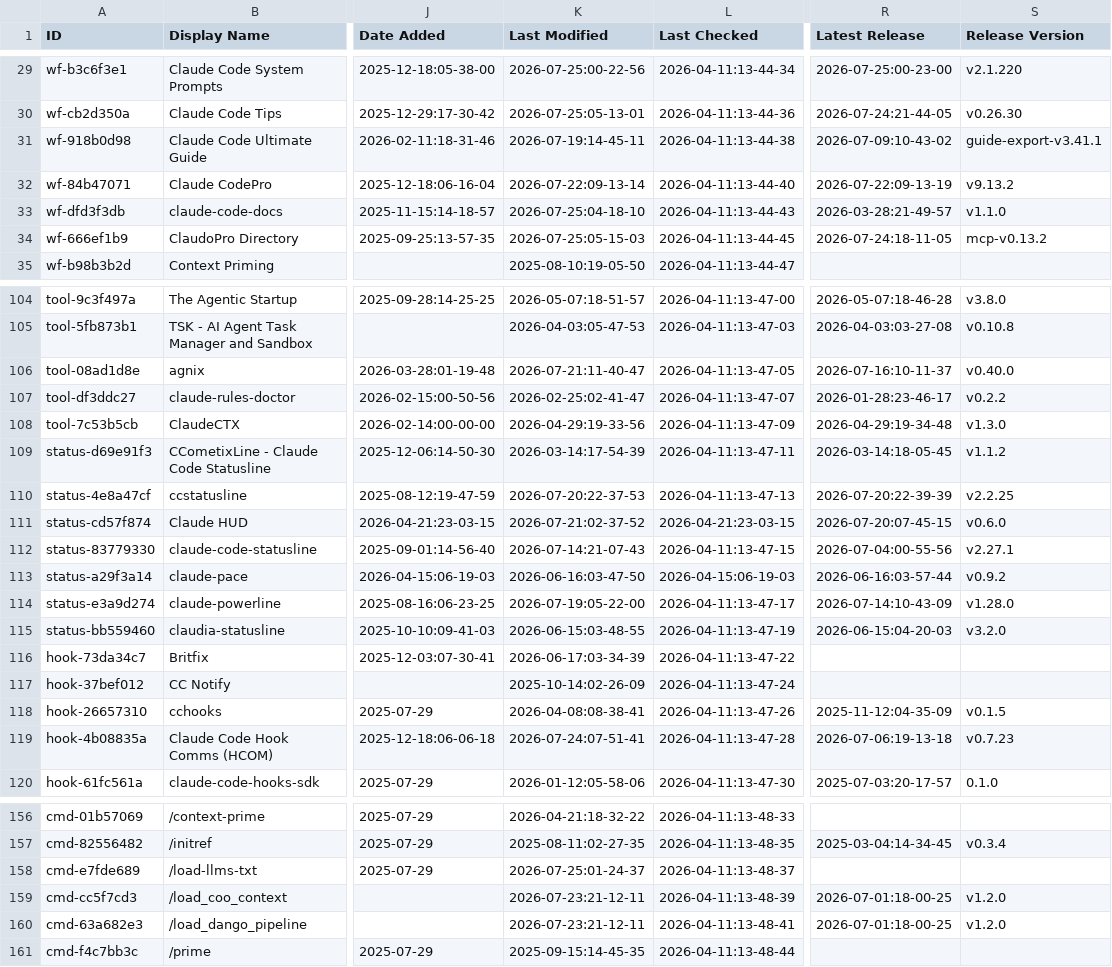
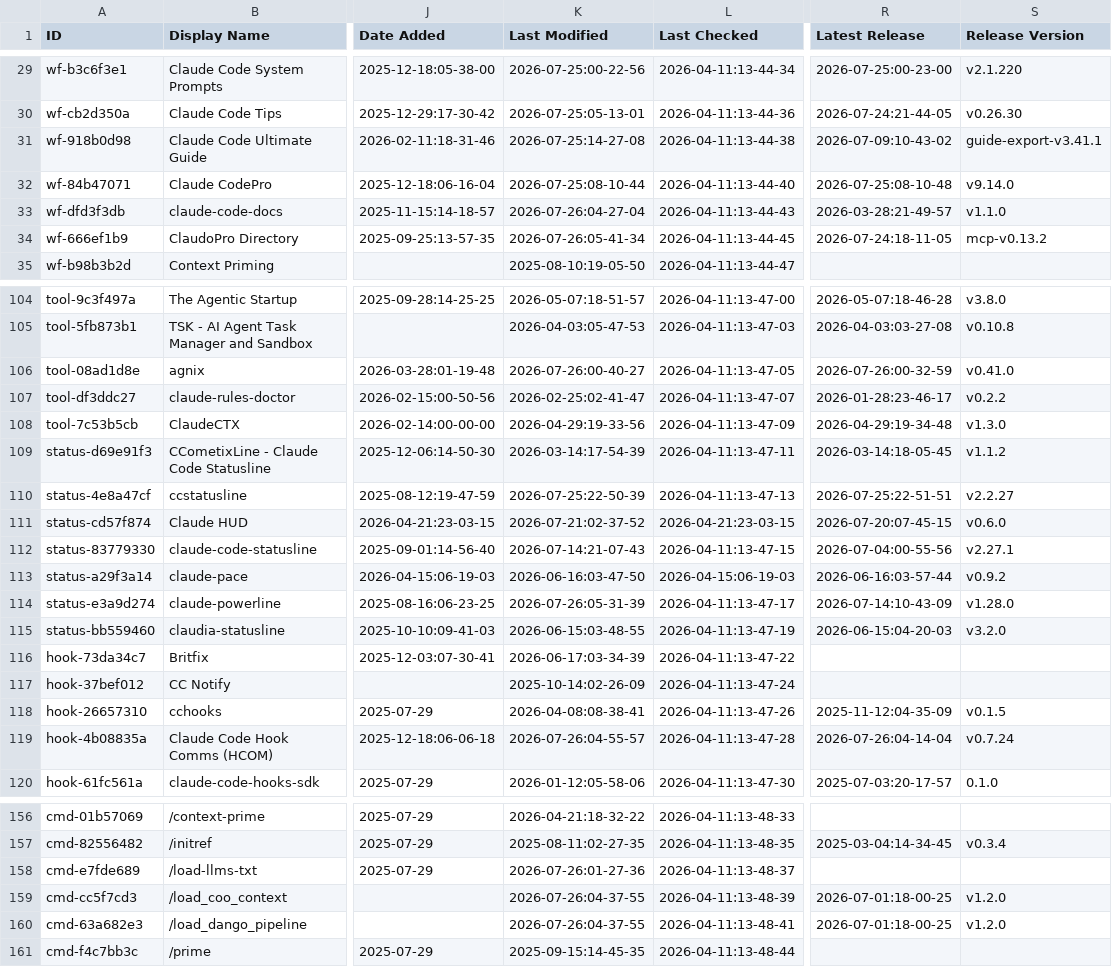
Before and after one commit to daniel-zou/awesome-claude-code, a CSV file: THE_RESOURCES_TABLE.csv, drawn as a sheet; only a part is shown, gaps mark what is left out; the diff covers the shown part only; the diff names each change by its address in the sheet, - before the commit and + after, or states it on an @@ line.

```diff
--- a/THE_RESOURCES_TABLE.csv
+++ b/THE_RESOURCES_TABLE.csv
-K31 (Last Modified): 2026-07-19:14-45-11
+K31 (Last Modified): 2026-07-25:14-27-08
-K32 (Last Modified): 2026-07-22:09-13-14
+K32 (Last Modified): 2026-07-25:08-10-44
-R32 (Latest Release): 2026-07-22:09-13-19
+R32 (Latest Release): 2026-07-25:08-10-48
-S32 (Release Version): v9.13.2
+S32 (Release Version): v9.14.0
-K33 (Last Modified): 2026-07-25:04-18-10
+K33 (Last Modified): 2026-07-26:04-27-04
-K34 (Last Modified): 2026-07-25:05-15-03
+K34 (Last Modified): 2026-07-26:05-41-34
-K106 (Last Modified): 2026-07-21:11-40-47
+K106 (Last Modified): 2026-07-26:00-40-27
-R106 (Latest Release): 2026-07-16:10-11-37
+R106 (Latest Release): 2026-07-26:00-32-59
-S106 (Release Version): v0.40.0
+S106 (Release Version): v0.41.0
-K110 (Last Modified): 2026-07-20:22-37-53
+K110 (Last Modified): 2026-07-25:22-50-39
-R110 (Latest Release): 2026-07-20:22-39-39
+R110 (Latest Release): 2026-07-25:22-51-51
-S110 (Release Version): v2.2.25
+S110 (Release Version): v2.2.27
-K114 (Last Modified): 2026-07-19:05-22-00
+K114 (Last Modified): 2026-07-26:05-31-39
-K119 (Last Modified): 2026-07-24:07-51-41
+K119 (Last Modified): 2026-07-26:04-55-57
-R119 (Latest Release): 2026-07-06:19-13-18
+R119 (Latest Release): 2026-07-26:04-14-04
-S119 (Release Version): v0.7.23
+S119 (Release Version): v0.7.24
-K158 (Last Modified): 2026-07-25:01-24-37
+K158 (Last Modified): 2026-07-26:01-27-36
-K159:K160 (Last Modified): 2026-07-23:21-12-11
+K159:K160 (Last Modified): 2026-07-26:04-37-55
```
Also changed, not shown: 16 edited cells elsewhere in this file.
